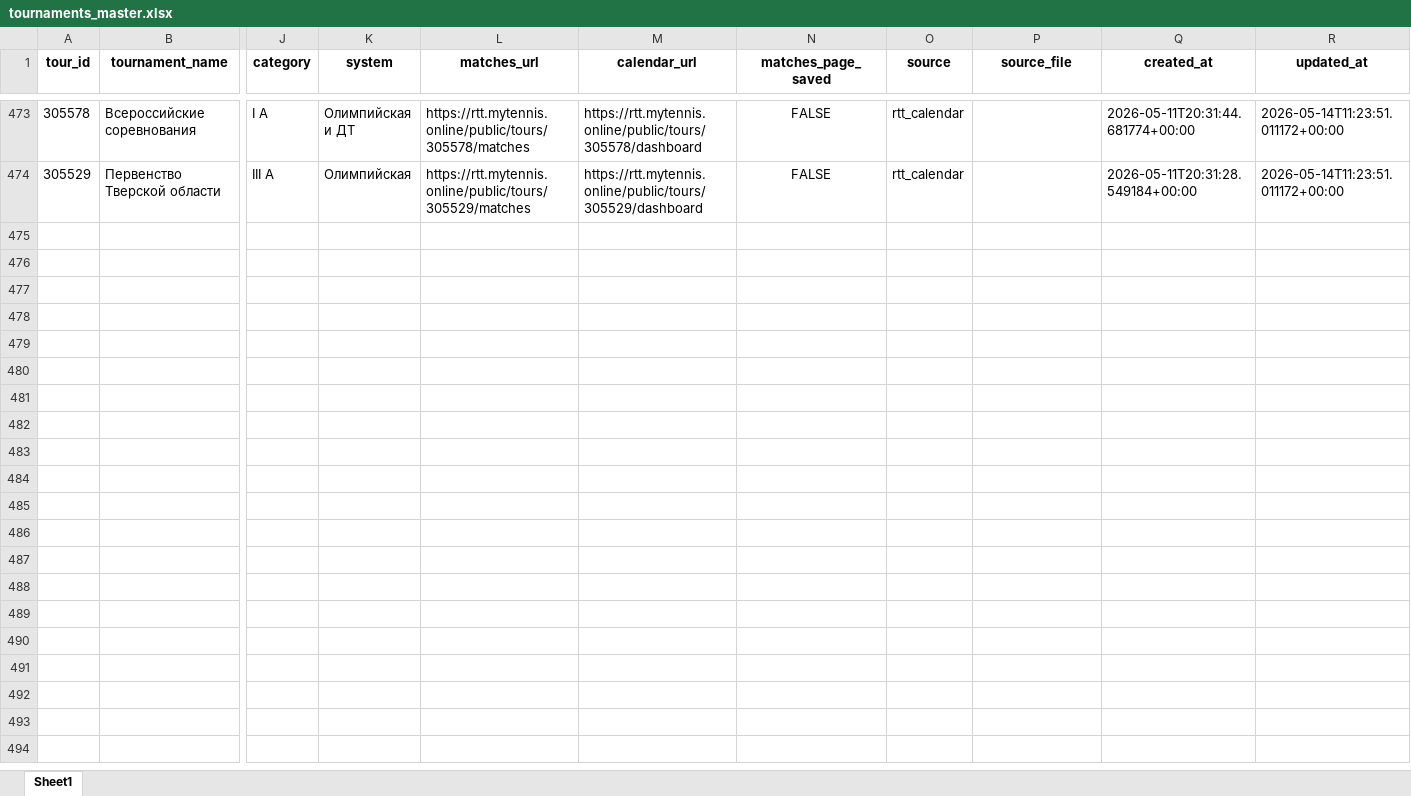
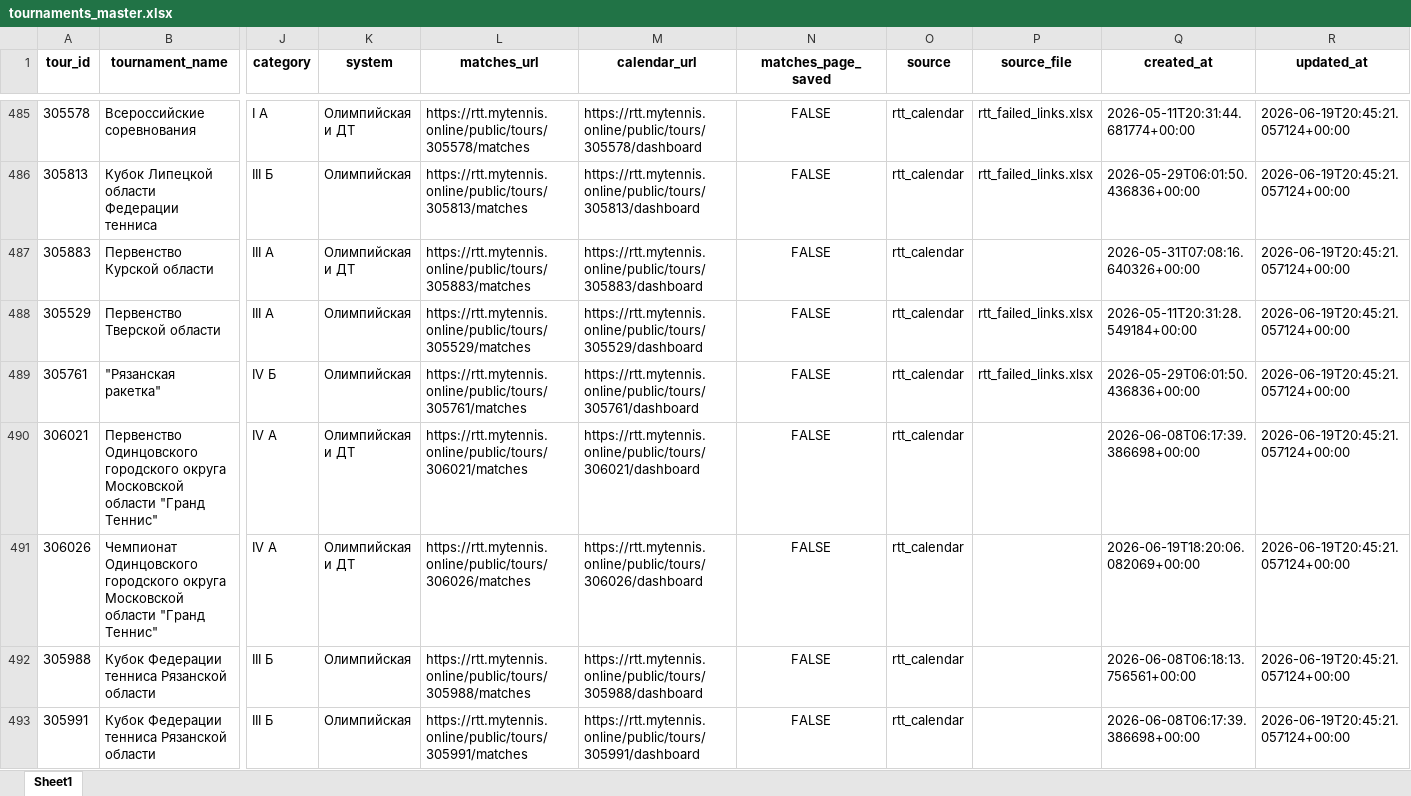
Before and after one commit to PnL-One/rtt-tennis-match-predictor, an Excel workbook: data/tournaments_master.xlsx, sheet Sheet1, drawn as a sheet; only a part is shown, gaps mark what is left out; values as stored, in another font and other column widths than the file's, no borders; addresses are those after the commit; rows hold the shown columns only; the diff covers the shown part only; the diff names each change by its address in the sheet, - before the commit and + after, or states it on an @@ line.

```diff
--- a/data/tournaments_master.xlsx (sheet Sheet1)
+++ b/data/tournaments_master.xlsx (sheet Sheet1)
-P485 (source_file): (empty)
+P485 (source_file): rtt_failed_links.xlsx
-R485 (updated_at): 2026-05-14T11:23:51.011172+00:00
+R485 (updated_at): 2026-06-19T20:45:21.057124+00:00
+row 486: 305813 | Кубок Липецкой области Федерации тенниса | III Б | Олимпийская | https://rtt.mytennis.online/public/tours/305813/matches | https://rtt.mytennis.online/public/tours/305813/dashboard | FALSE | rtt_calendar | rtt_failed_links.xlsx | 2026-05-29T06:01:50.436836+00:00 | 2026-06-19T20:45:21.057124+00:00
+row 487: 305883 | Первенство Курской области | III А | Олимпийская и ДТ | https://rtt.mytennis.online/public/tours/305883/matches | https://rtt.mytennis.online/public/tours/305883/dashboard | FALSE | rtt_calendar |  | 2026-05-31T07:08:16.640326+00:00 | 2026-06-19T20:45:21.057124+00:00
-P488 (source_file): (empty)
+P488 (source_file): rtt_failed_links.xlsx
-R488 (updated_at): 2026-05-14T11:23:51.011172+00:00
+R488 (updated_at): 2026-06-19T20:45:21.057124+00:00
+row 489: 305761 | "Рязанская ракетка" | IV Б | Олимпийская | https://rtt.mytennis.online/public/tours/305761/matches | https://rtt.mytennis.online/public/tours/305761/dashboard | FALSE | rtt_calendar | rtt_failed_links.xlsx | 2026-05-29T06:01:50.436836+00:00 | 2026-06-19T20:45:21.057124+00:00
+row 490: 306021 | Первенство Одинцовского городского округа Московской области "Гранд Теннис" | IV А | Олимпийская и ДТ | https://rtt.mytennis.online/public/tours/306021/matches | https://rtt.mytennis.online/public/tours/306021/dashboard | FALSE | rtt_calendar |  | 2026-06-08T06:17:39.386698+00:00 | 2026-06-19T20:45:21.057124+00:00
+row 491: 306026 | Чемпионат Одинцовского городского округа Московской области "Гранд Теннис" | IV А | Олимпийская и ДТ | https://rtt.mytennis.online/public/tours/306026/matches | https://rtt.mytennis.online/public/tours/306026/dashboard | FALSE | rtt_calendar |  | 2026-06-19T18:20:06.082069+00:00 | 2026-06-19T20:45:21.057124+00:00
+row 492: 305988 | Кубок Федерации тенниса Рязанской области | III Б | Олимпийская | https://rtt.mytennis.online/public/tours/305988/matches | https://rtt.mytennis.online/public/tours/305988/dashboard | FALSE | rtt_calendar |  | 2026-06-08T06:18:13.756561+00:00 | 2026-06-19T20:45:21.057124+00:00
+row 493: 305991 | Кубок Федерации тенниса Рязанской области | III Б | Олимпийская | https://rtt.mytennis.online/public/tours/305991/matches | https://rtt.mytennis.online/public/tours/305991/dashboard | FALSE | rtt_calendar |  | 2026-06-08T06:17:39.386698+00:00 | 2026-06-19T20:45:21.057124+00:00
```
Also changed, not shown: 21 added rows and 132 edited cells elsewhere in this sheet, 6 other files.
